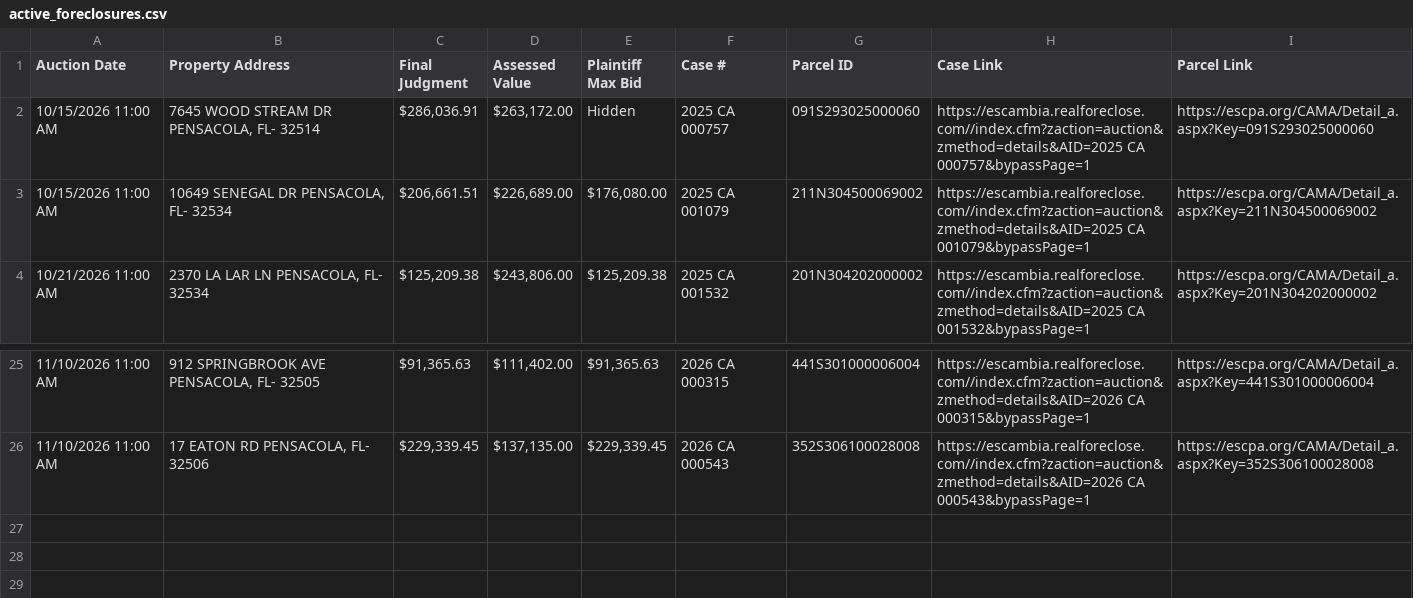
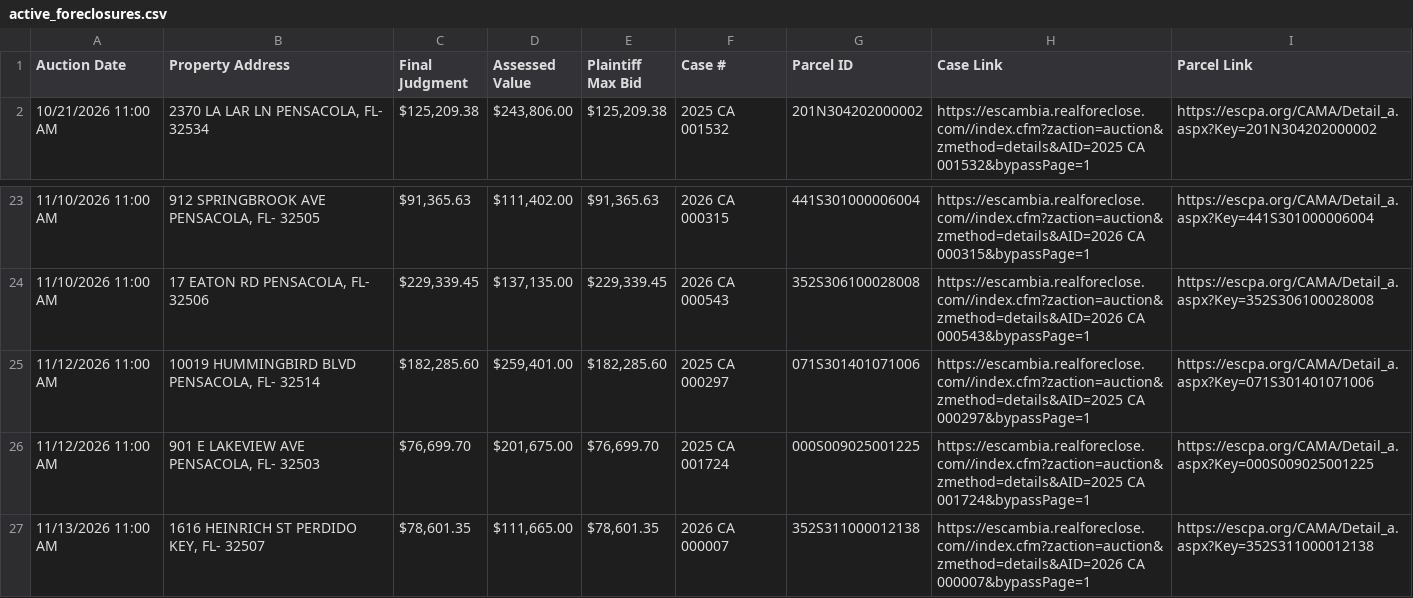
Before and after one commit to figlesias7/realforeclose-escambia, a CSV file: data/active_foreclosures.csv, drawn as a sheet; only a part is shown, gaps mark what is left out; removed rows and columns are numbered as before the commit, all else as after; the diff names each change by its address in the sheet, - before the commit and + after, or states it on an @@ line.

```diff
--- a/data/active_foreclosures.csv
+++ b/data/active_foreclosures.csv
-row 2: 10/15/2026 11:00 AM | 7645 WOOD STREAM DR PENSACOLA, FL- 32514 | $286,036.91 | $263,172.00 | Hidden | 2025 CA 000757 | 091S293025000060 | https://escambia.realforeclose.com//index.cfm?zaction=auction&zmethod=details&AID=2025 CA 000757&bypassPage=1 | https://escpa.org/CAMA/Detail_a.aspx?Key=091S293025000060
-row 3: 10/15/2026 11:00 AM | 10649 SENEGAL DR PENSACOLA, FL- 32534 | $206,661.51 | $226,689.00 | $176,080.00 | 2025 CA 001079 | 211N304500069002 | https://escambia.realforeclose.com//index.cfm?zaction=auction&zmethod=details&AID=2025 CA 001079&bypassPage=1 | https://escpa.org/CAMA/Detail_a.aspx?Key=211N304500069002
+row 25: 11/12/2026 11:00 AM | 10019 HUMMINGBIRD BLVD PENSACOLA, FL- 32514 | $182,285.60 | $259,401.00 | $182,285.60 | 2025 CA 000297 | 071S301401071006 | https://escambia.realforeclose.com//index.cfm?zaction=auction&zmethod=details&AID=2025 CA 000297&bypassPage=1 | https://escpa.org/CAMA/Detail_a.aspx?Key=071S301401071006
+row 26: 11/12/2026 11:00 AM | 901 E LAKEVIEW AVE PENSACOLA, FL- 32503 | $76,699.70 | $201,675.00 | $76,699.70 | 2025 CA 001724 | 000S009025001225 | https://escambia.realforeclose.com//index.cfm?zaction=auction&zmethod=details&AID=2025 CA 001724&bypassPage=1 | https://escpa.org/CAMA/Detail_a.aspx?Key=000S009025001225
+row 27: 11/13/2026 11:00 AM | 1616 HEINRICH ST PERDIDO KEY, FL- 32507 | $78,601.35 | $111,665.00 | $78,601.35 | 2026 CA 000007 | 352S311000012138 | https://escambia.realforeclose.com//index.cfm?zaction=auction&zmethod=details&AID=2026 CA 000007&bypassPage=1 | https://escpa.org/CAMA/Detail_a.aspx?Key=352S311000012138
```
Also changed, not shown: data/all_seen.csv, data/event_log.csv, 3 other files.
